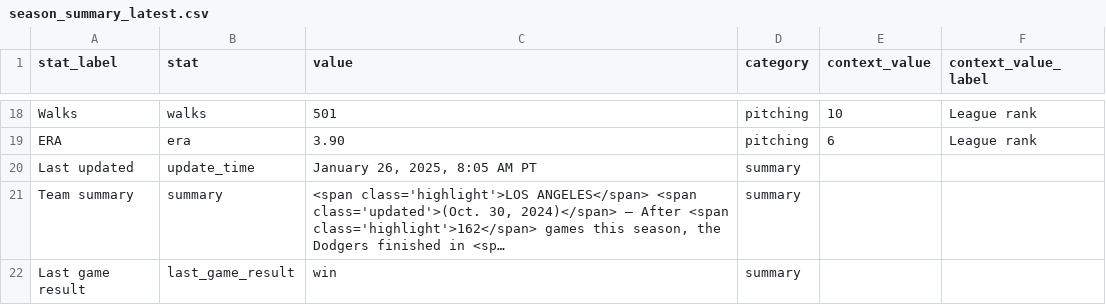
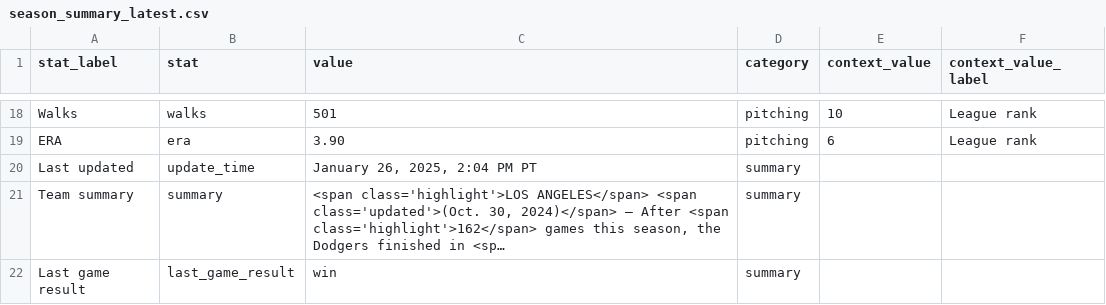
Before and after one commit to stiles/dodgers, a CSV file: data/standings/season_summary_latest.csv, drawn as a sheet; only a part is shown, gaps mark what is left out; long unchanged cells end in …; the diff names each change by its address in the sheet, - before the commit and + after, or states it on an @@ line.

Commit message:
Automated update of Dodgers data, visuals

```diff
--- a/data/standings/season_summary_latest.csv
+++ b/data/standings/season_summary_latest.csv
-C20 (value): January 26, 2025, 8:05 AM PT
+C20 (value): January 26, 2025, 2:04 PM PT
```
Also changed, not shown: 2 other files.
